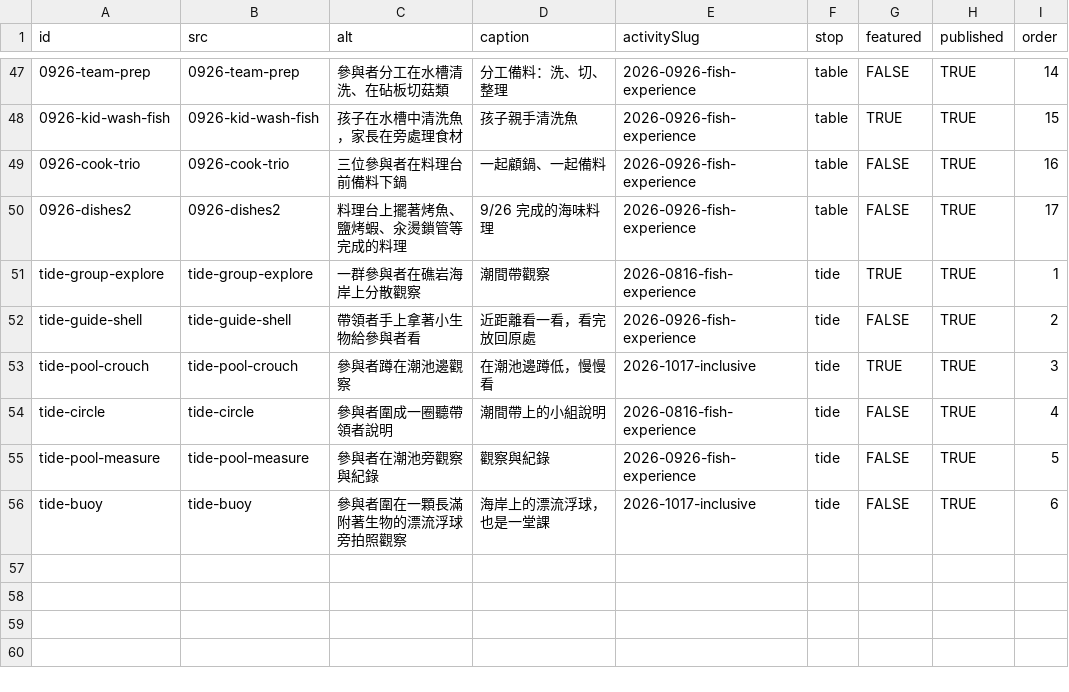
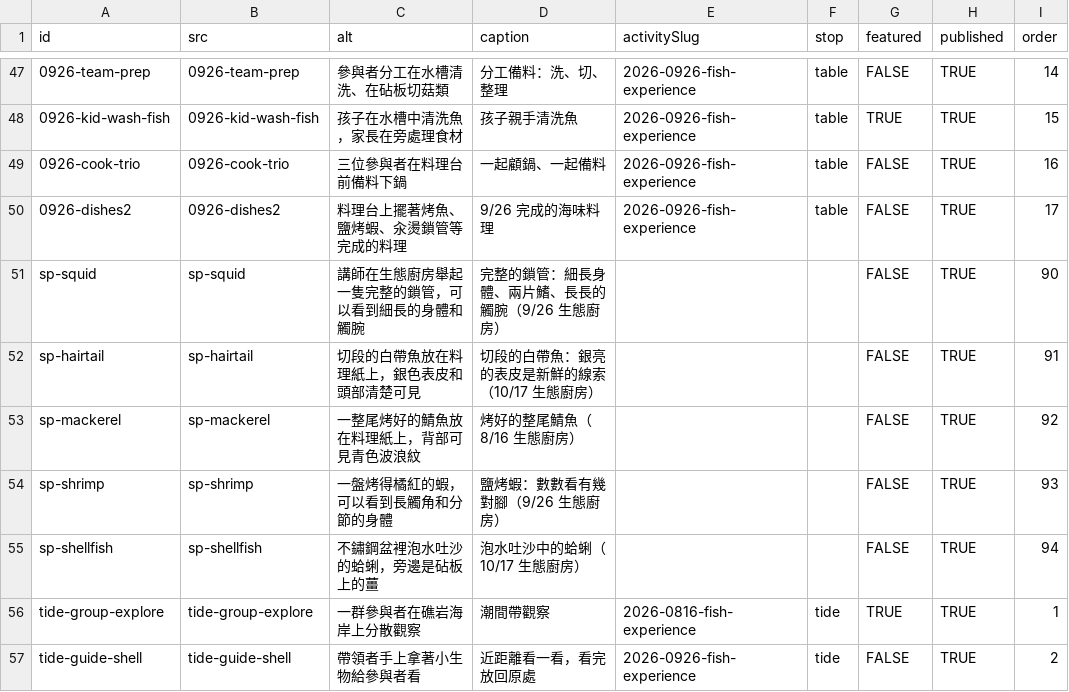
Before and after one commit to keelung-ocean-sports/keelung-ocean-sports.github.io, a CSV file: keelung-fish-education/content/seed/photos.csv, drawn as a sheet; only a part is shown, gaps mark what is left out; the shorter side is filled out with more unchanged rows; the diff names each change by its address in the sheet, - before the commit and + after, or states it on an @@ line.

```diff
--- a/keelung-fish-education/content/seed/photos.csv
+++ b/keelung-fish-education/content/seed/photos.csv
+row 51: sp-squid | sp-squid | 講師在生態廚房舉起一隻完整的鎖管，可以看到細長的身體和觸腕 | 完整的鎖管：細長身體、兩片鰭、長長的觸腕（9/26 生態廚房） |  |  | FALSE | TRUE | 90
+row 52: sp-hairtail | sp-hairtail | 切段的白帶魚放在料理紙上，銀色表皮和頭部清楚可見 | 切段的白帶魚：銀亮的表皮是新鮮的線索（10/17 生態廚房） |  |  | FALSE | TRUE | 91
+row 53: sp-mackerel | sp-mackerel | 一整尾烤好的鯖魚放在料理紙上，背部可見青色波浪紋 | 烤好的整尾鯖魚（8/16 生態廚房） |  |  | FALSE | TRUE | 92
+row 54: sp-shrimp | sp-shrimp | 一盤烤得橘紅的蝦，可以看到長觸角和分節的身體 | 鹽烤蝦：數數看有幾對腳（9/26 生態廚房） |  |  | FALSE | TRUE | 93
+row 55: sp-shellfish | sp-shellfish | 不鏽鋼盆裡泡水吐沙的蛤蜊，旁邊是砧板上的薑 | 泡水吐沙中的蛤蜊（10/17 生態廚房） |  |  | FALSE | TRUE | 94
```
Also changed, not shown: keelung-fish-education/content/seed/species.csv, 10 other files.
